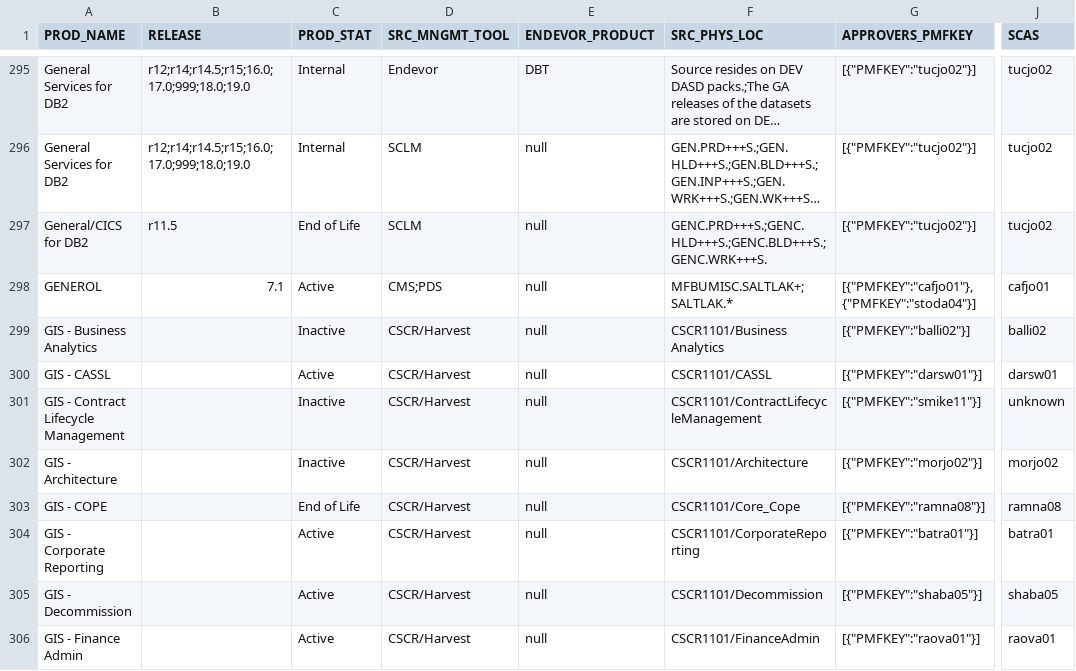
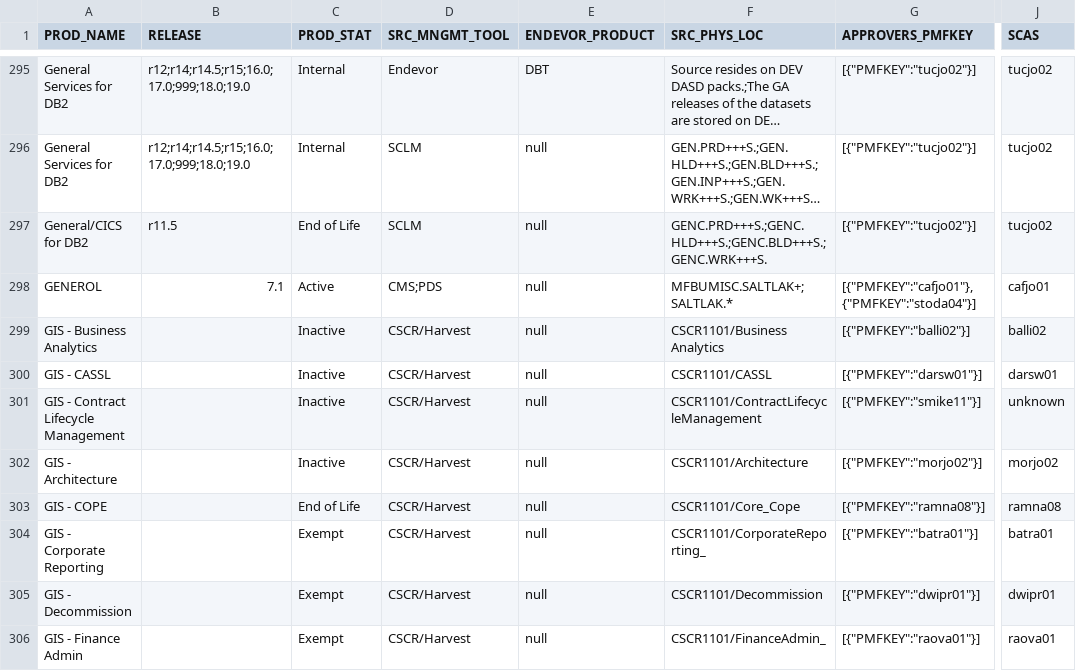
Before and after one commit to morjo02jm/SCM-Attestation-CAHarvest-LDAP, a TSV file: scmldap/SourceMinder_Product_Contacts.tsv, drawn as a sheet; only a part is shown, gaps mark what is left out; long unchanged cells end in …; the diff covers the shown part only; the diff names each change by its address in the sheet, - before the commit and + after, or states it on an @@ line.

```diff
--- a/scmldap/SourceMinder_Product_Contacts.tsv
+++ b/scmldap/SourceMinder_Product_Contacts.tsv
-C300 (PROD_STAT): Active
+C300 (PROD_STAT): Inactive
-C304:C306 (PROD_STAT): Active
+C304:C306 (PROD_STAT): Exempt
-F304 (SRC_PHYS_LOC): CSCR1101/CorporateReporting
+F304 (SRC_PHYS_LOC): CSCR1101/CorporateReporting_
-G305 (APPROVERS_PMFKEY): [{"PMFKEY":"shaba05"}]
+G305 (APPROVERS_PMFKEY): [{"PMFKEY":"dwipr01"}]
-J305 (SCAS): shaba05
+J305 (SCAS): dwipr01
-F306 (SRC_PHYS_LOC): CSCR1101/FinanceAdmin
+F306 (SRC_PHYS_LOC): CSCR1101/FinanceAdmin_
```
Also changed, not shown: 6 added rows, 2 removed rows and 108 edited cells elsewhere in this file, 1 other file.
